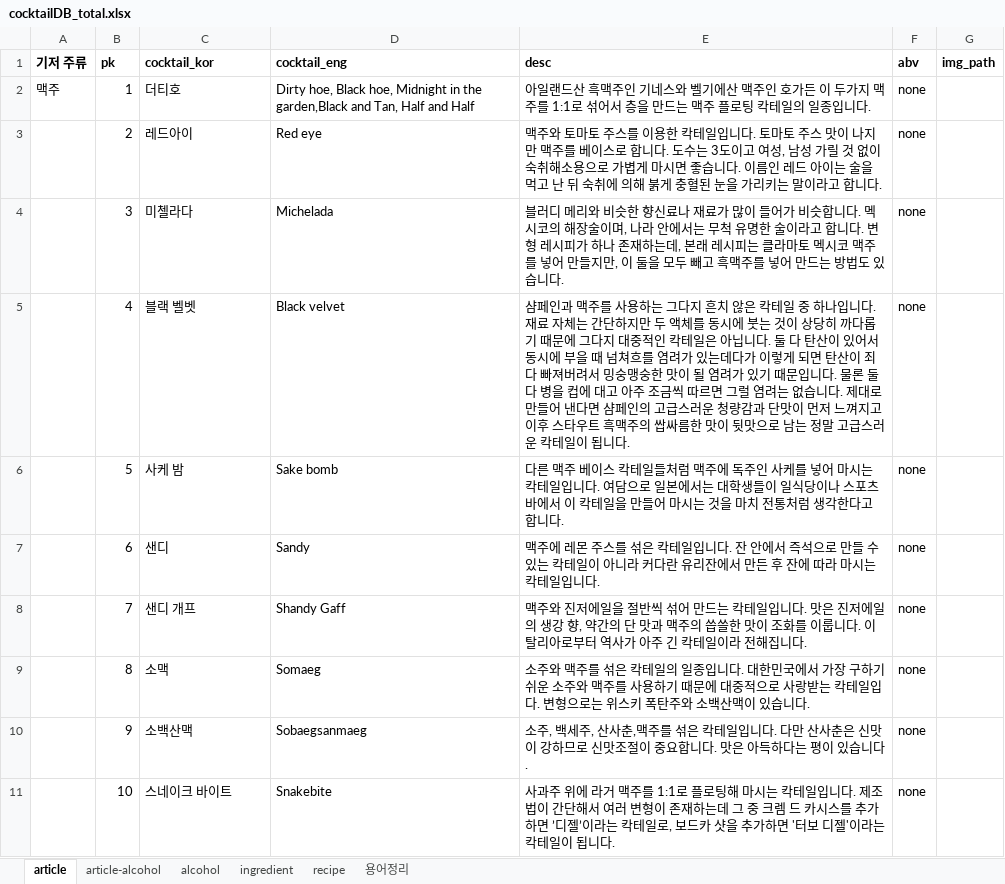
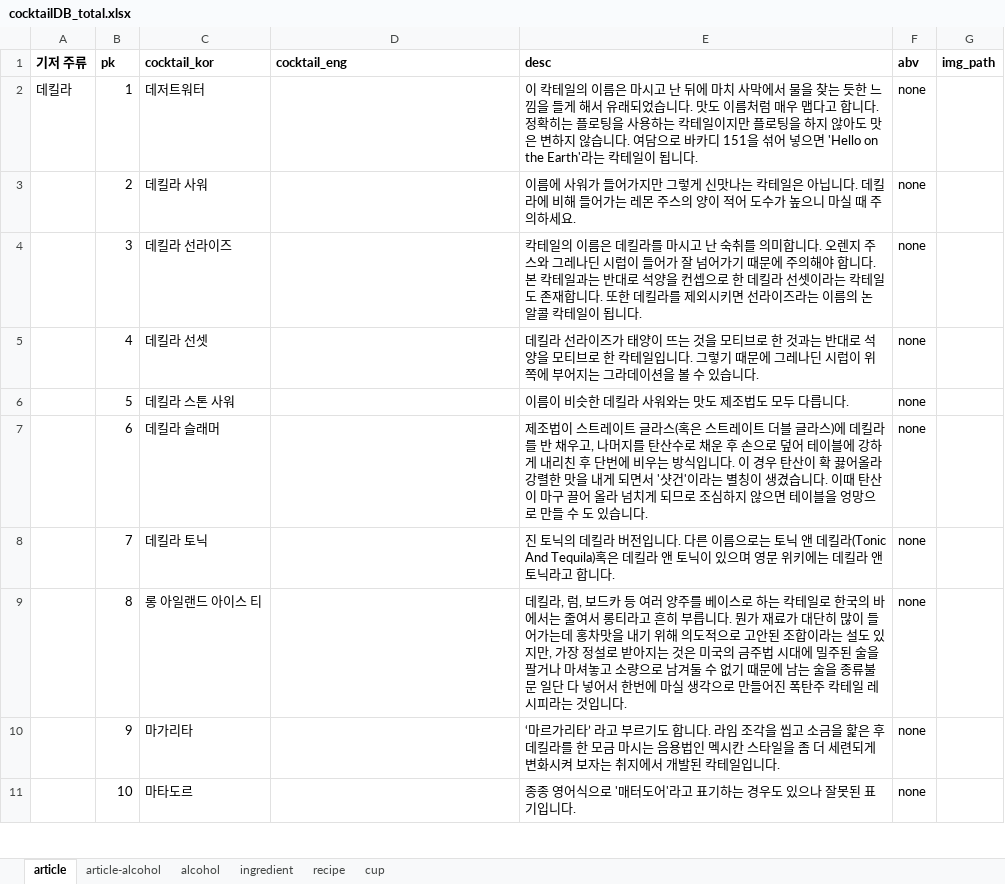
Before and after one commit to melthleeth/bangba, an Excel workbook: DB/cocktailDB/cocktailDB_total.xlsx, sheet article, drawn as a sheet; only a part is shown; values as stored, in another font and other column widths than the file's, no borders; the diff covers the shown part only; the diff names each change by its address in the sheet, - before the commit and + after, or states it on an @@ line.

Commit message:
S04P12A401-115 [+] Edit DB 개요 마무리

```diff
--- a/DB/cocktailDB/cocktailDB_total.xlsx (sheet article)
+++ b/DB/cocktailDB/cocktailDB_total.xlsx (sheet article)
-sheet tab: 용어정리
+sheet tab: cup
-A2 (기저 주류): 맥주
+A2 (기저 주류): 데킬라
-C2 (cocktail_kor): 더티호
+C2 (cocktail_kor): 데저트워터
-D2 (cocktail_eng): Dirty hoe, Black hoe, Midnight in the garden,Black and Tan, Half and Half
+D2 (cocktail_eng): (empty)
-E2 (desc): 아일랜드산 흑맥주인 기네스와 벨기에산 맥주인 호가든 이 두가지 맥주를 1:1로 섞어서 층을 만드는 맥주 플로팅 칵테일의 일종입니다.
+E2 (desc): 이 칵테일의 이름은 마시고 난 뒤에 마치 사막에서 물을 찾는 듯한 느낌을 들게 해서 유래되었습니다. 맛도 이름처럼 매우 맵다고 합니다. 정확히는 플로팅을 사용하는 칵테일이지만 플로팅을 하지 않아도 맛은 변하지 않습니다. 여담으로 바카디 151을 섞어 넣으면 'Hello on the Earth'라는 칵테일이 됩니다.
-C3 (cocktail_kor): 레드아이
+C3 (cocktail_kor): 데킬라 사워
-D3 (cocktail_eng): Red eye
+D3 (cocktail_eng): (empty)
-E3 (desc): 맥주와 토마토 주스를 이용한 칵테일입니다. 토마토 주스 맛이 나지만 맥주를 베이스로 합니다. 도수는 3도이고 여성, 남성 가릴 것 없이 숙취해소용으로 가볍게 마시면 좋습니다. 이름인 레드 아이는 술을 먹고 난 뒤 숙취에 의해 붉게 충혈된 눈을 가리키는 말이라고 합니다.
+E3 (desc): 이름에 사워가 들어가지만 그렇게 신맛나는 칵테일은 아닙니다. 데킬라에 비해 들어가는 레몬 주스의 양이 적어 도수가 높으니 마실 때 주의하세요.
-C4 (cocktail_kor): 미첼라다
+C4 (cocktail_kor): 데킬라 선라이즈
-D4 (cocktail_eng): Michelada
+D4 (cocktail_eng): (empty)
-E4 (desc): 블러디 메리와 비슷한 향신료나 재료가 많이 들어가 비슷합니다. 멕시코의 해장술이며, 나라 안에서는 무척 유명한 술이라고 합니다. 변형 레시피가 하나 존재하는데, 본래 레시피는 클라마토 멕시코 맥주를 넣어 만들지만, 이 둘을 모두 빼고 흑맥주를 넣어 만드는 방법도 있습니다.
+E4 (desc): 칵테일의 이름은 데킬라를 마시고 난 숙취를 의미합니다. 오렌지 주스와 그레나딘 시럽이 들어가 잘 넘어가기 때문에 주의해야 합니다. 본 칵테일과는 반대로 석양을 컨셉으로 한 데킬라 선셋이라는 칵테일도 존재합니다. 또한 데킬라를 제외시키면 선라이즈라는 이름의 논 알콜 칵테일이 됩니다.
-C5 (cocktail_kor): 블랙 벨벳
+C5 (cocktail_kor): 데킬라 선셋
-D5 (cocktail_eng): Black velvet
+D5 (cocktail_eng): (empty)
-E5 (desc): 샴페인과 맥주를 사용하는 그다지 흔치 않은 칵테일 중 하나입니다. 재료 자체는 간단하지만 두 액체를 동시에 붓는 것이 상당히 까다롭기 때문에 그다지 대중적인 칵테일은 아닙니다. 둘 다 탄산이 있어서 동시에 부을 때 넘쳐흐를 염려가 있는데다가 이렇게 되면 탄산이 죄다 빠져버려서 밍숭맹숭한 맛이 될 염려가 있기 때문입니다. 물론 둘 다 병을 컵에 대고 아주 조금씩 따르면 그럴 염려는 없습니다. 제대로 만들어 낸다면 샴페인의 고급스러운 청량감과 단맛이 먼저 느껴지고 이후 스타우트 흑맥주의 쌉싸름한 맛이 뒷맛으로 남는 정말 고급스러운 칵테일이 됩니다.
+E5 (desc): 데킬라 선라이즈가 태양이 뜨는 것을 모티브로 한 것과는 반대로 석양을 모티브로 한 칵테일입니다. 그렇기 때문에 그레나딘 시럽이 위쪽에 부어지는 그라데이션을 볼 수 있습니다.
-C6 (cocktail_kor): 사케 밤
+C6 (cocktail_kor): 데킬라 스톤 사워
-D6 (cocktail_eng): Sake bomb
+D6 (cocktail_eng): (empty)
-E6 (desc): 다른 맥주 베이스 칵테일들처럼 맥주에 독주인 사케를 넣어 마시는 칵테일입니다. 여담으로 일본에서는 대학생들이 일식당이나 스포츠바에서 이 칵테일을 만들어 마시는 것을 마치 전통처럼 생각한다고 합니다.
+E6 (desc): 이름이 비슷한 데킬라 사워와는 맛도 제조법도 모두 다릅니다.
-C7 (cocktail_kor): 샌디
+C7 (cocktail_kor): 데킬라 슬래머
-D7 (cocktail_eng): Sandy
+D7 (cocktail_eng): (empty)
-E7 (desc): 맥주에 레몬 주스를 섞은 칵테일입니다. 잔 안에서 즉석으로 만들 수 있는 칵테일이 아니라 커다란 유리잔에서 만든 후 잔에 따라 마시는 칵테일입니다.
+E7 (desc): 제조법이 스트레이트 글라스(혹은 스트레이트 더블 글라스)에 데킬라를 반 채우고, 나머지를 탄산수로 채운 후 손으로 덮어 테이블에 강하게 내리친 후 단번에 비우는 방식입니다. 이 경우 탄산이 확 끓어올라 강렬한 맛을 내게 되면서 '샷건'이라는 별칭이 생겼습니다. 이때 탄산이 마구 끌어 올라 넘치게 되므로 조심하지 않으면 테이블을 엉망으로 만들 수 도 있습니다.
-C8 (cocktail_kor): 샌디 개프
+C8 (cocktail_kor): 데킬라 토닉
-D8 (cocktail_eng): Shandy Gaff
+D8 (cocktail_eng): (empty)
-E8 (desc): 맥주와 진저에일을 절반씩 섞어 만드는 칵테일입니다. 맛은 진저에일의 생강 향, 약간의 단 맛과 맥주의 씁쓸한 맛이 조화를 이룹니다. 이탈리아로부터 역사가 아주 긴 칵테일이라 전해집니다.
+E8 (desc): 진 토닉의 데킬라 버전입니다. 다른 이름으로는 토닉 앤 데킬라(Tonic And Tequila)혹은 데킬라 앤 토닉이 있으며 영문 위키에는 데킬라 앤 토닉라고 합니다.
-C9 (cocktail_kor): 소맥
+C9 (cocktail_kor): 롱 아일랜드 아이스 티
-D9 (cocktail_eng): Somaeg
+D9 (cocktail_eng): (empty)
-E9 (desc): 소주와 맥주를 섞은 칵테일의 일종입니다. 대한민국에서 가장 구하기 쉬운 소주와 맥주를 사용하기 때문에 대중적으로 사랑받는 칵테일입다. 변형으로는 위스키 폭탄주와 소백산맥이 있습니다.
+E9 (desc): 데킬라, 럼, 보드카 등 여러 양주를 베이스로 하는 칵테일로 한국의 바에서는 줄여서 롱티라고 흔히 부릅니다. 뭔가 재료가 대단히 많이 들어가는데 홍차맛을 내기 위해 의도적으로 고안된 조합이라는 설도 있지만, 가장 정설로 받아지는 것은 미국의 금주법 시대에 밀주된 술을 팔거나 마셔놓고 소량으로 남겨둘 수 없기 때문에 남는 술을 종류불문 일단 다 넣어서 한번에 마실 생각으로 만들어진 폭탄주 칵테일 레시피라는 것입니다.
-C10 (cocktail_kor): 소백산맥
+C10 (cocktail_kor): 마가리타
-D10 (cocktail_eng): Sobaegsanmaeg
+D10 (cocktail_eng): (empty)
-E10 (desc): 소주, 백세주, 산사춘,맥주를 섞은 칵테일입니다. 다만 산사춘은 신맛이 강하므로 신맛조절이 중요합니다. 맛은 아득하다는 평이 있습니다.
+E10 (desc): ‘마르가리타’ 라고 부르기도 합니다. 라임 조각을 씹고 소금을 핥은 후 데킬라를 한 모금 마시는 음용법인 멕시칸 스타일을 좀 더 세련되게 변화시켜 보자는 취지에서 개발된 칵테일입니다.
-C11 (cocktail_kor): 스네이크 바이트
+C11 (cocktail_kor): 마타도르
-D11 (cocktail_eng): Snakebite
+D11 (cocktail_eng): (empty)
-E11 (desc): 사과주 위에 라거 맥주를 1:1로 플로팅해 마시는 칵테일입니다. 제조법이 간단해서 여러 변형이 존재하는데 그 중 크렘 드 카시스를 추가하면 ’디젤’이라는 칵테일로, 보드카 샷을 추가하면 '터보 디젤'이라는 칵테일이 됩니다.
+E11 (desc): 종종 영어식으로 '매터도어'라고 표기하는 경우도 있으나 잘못된 표기입니다.
```
Also changed, not shown: 30 added rows and 396 edited cells elsewhere in this sheet, sheet recipe.
